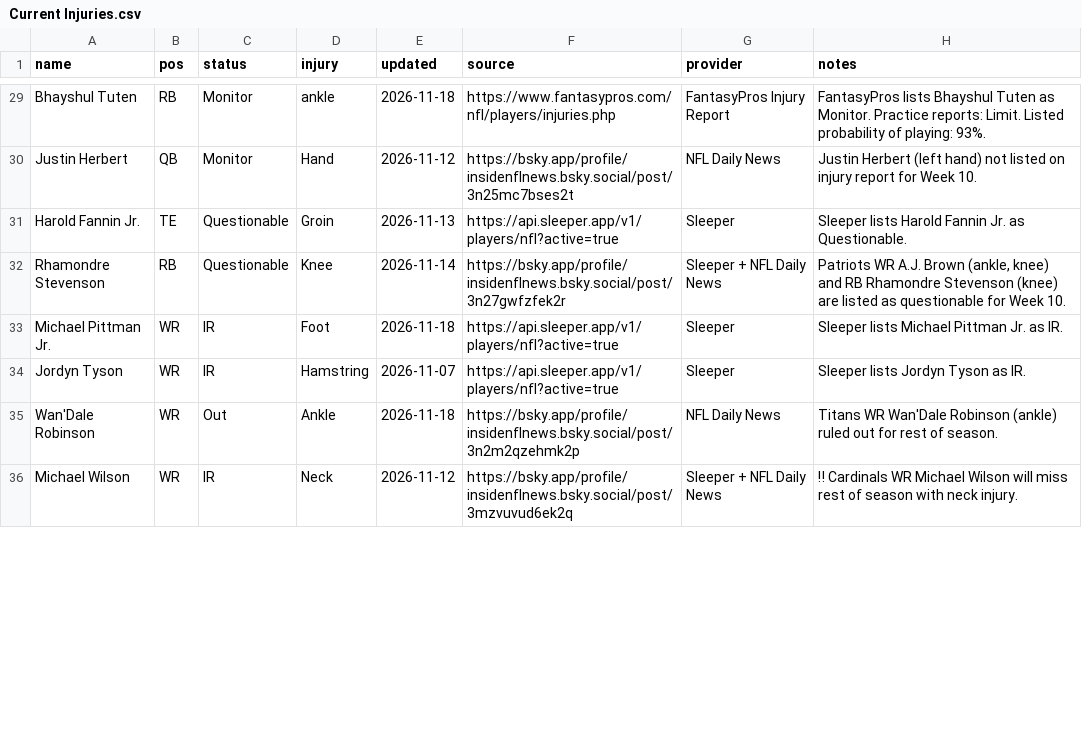
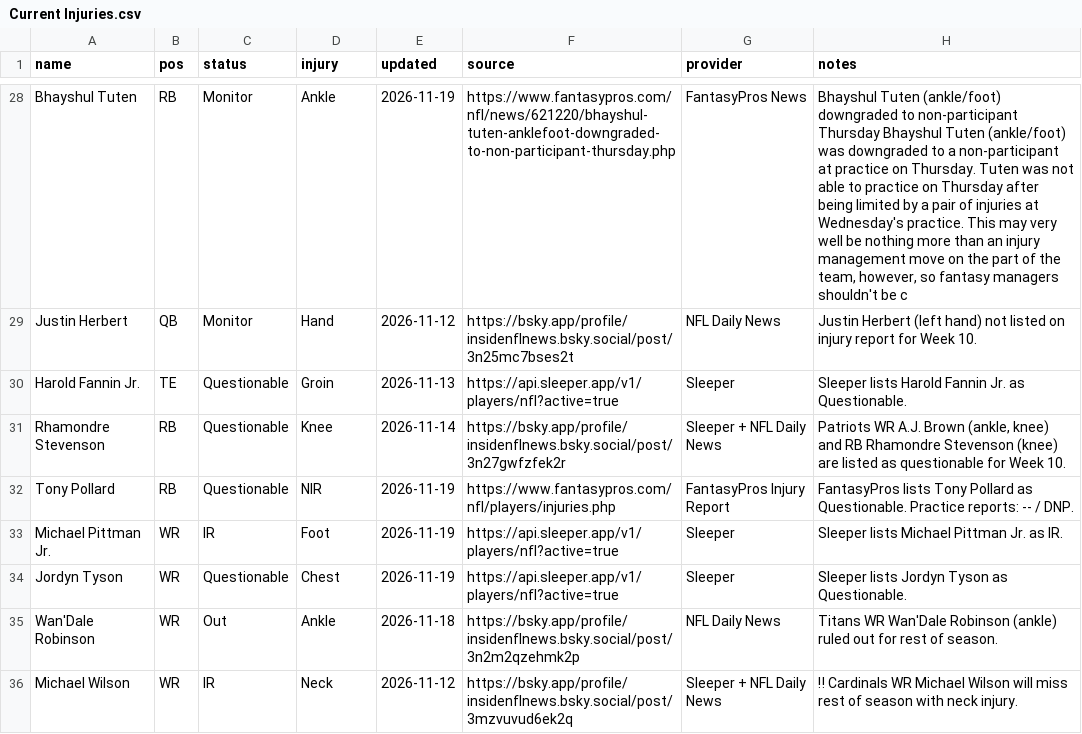
Before and after one commit to fowlergmu/private-draft-tools-x7k2, a CSV file: Data/Current Injuries.csv, drawn as a sheet; only a part is shown, gaps mark what is left out; addresses are those after the commit; the diff covers the shown part only; the diff names each change by its address in the sheet, - before the commit and + after, or states it on an @@ line.

```diff
--- a/Data/Current Injuries.csv
+++ b/Data/Current Injuries.csv
-D28 (injury): ankle
+D28 (injury): Ankle
-E28 (updated): 2026-11-18
+E28 (updated): 2026-11-19
-F28 (source): https://www.fantasypros.com/nfl/players/injuries.php
+F28 (source): https://www.fantasypros.com/nfl/news/621220/bhayshul-tuten-anklefoot-downgraded-to-non-participant-thursday.php
-G28 (provider): FantasyPros Injury Report
+G28 (provider): FantasyPros News
-H28 (notes): FantasyPros lists Bhayshul Tuten as Monitor. Practice reports: Limit. Listed probability of playing: 93%.
+H28 (notes): Bhayshul Tuten (ankle/foot) downgraded to non-participant Thursday Bhayshul Tuten (ankle/foot) was downgraded to a non-participant at practice on Thursday. Tuten was not able to practice on Thursday after being limited by a pair of injuries at Wednesday's practice. This may very well be nothing more than an injury management move on the part of the team, however, so fantasy managers shouldn't be c
+row 32: Tony Pollard | RB | Questionable | NIR | 2026-11-19 | https://www.fantasypros.com/nfl/players/injuries.php | FantasyPros Injury Report | FantasyPros lists Tony Pollard as Questionable. Practice reports: -- / DNP.
-E33 (updated): 2026-11-18
+E33 (updated): 2026-11-19
-C34 (status): IR
+C34 (status): Questionable
-D34 (injury): Hamstring
+D34 (injury): Chest
-E34 (updated): 2026-11-07
+E34 (updated): 2026-11-19
-H34 (notes): Sleeper lists Jordyn Tyson as IR.
+H34 (notes): Sleeper lists Jordyn Tyson as Questionable.
```
Also changed, not shown: 2 added rows, 4 removed rows and 45 edited cells elsewhere in this file.
